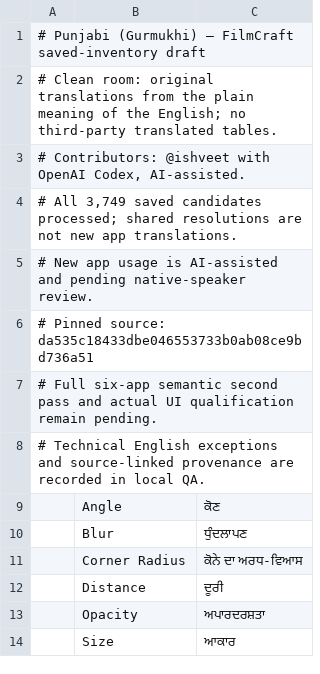
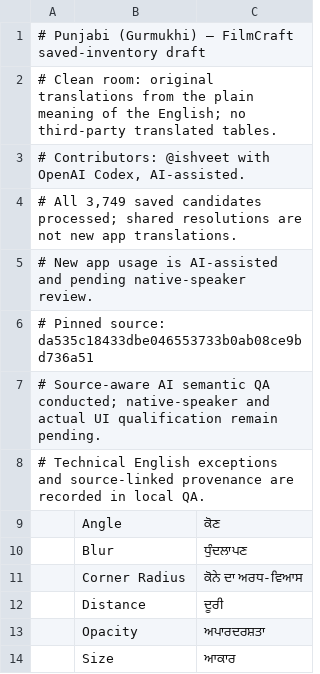
Before and after one commit to ishveet/craft-i18n, a TSV file: locales/pa-guru/filmcraft.tsv, drawn as a sheet; only a part is shown.

```diff
--- a/locales/pa-guru/filmcraft.tsv
+++ b/locales/pa-guru/filmcraft.tsv
@@ -6,3 +6,3 @@
 # Pinned source: da535c18433dbe046553733b0ab08ce9bd736a51
-# Full six-app semantic second pass and actual UI qualification remain pending.
+# Source-aware AI semantic QA conducted; native-speaker and actual UI qualification remain pending.
 # Technical English exceptions and source-linked provenance are recorded in local QA.
```
Also changed, not shown: locales/pa-guru/cadcraft.tsv, locales/pa-guru/photocraft.tsv, 3 other files.
